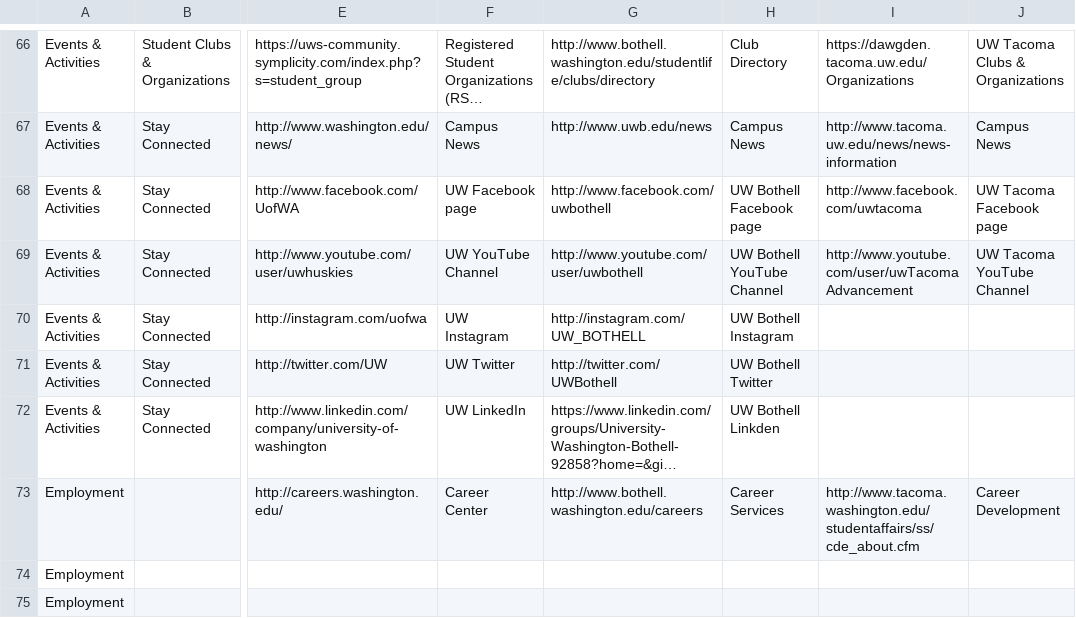
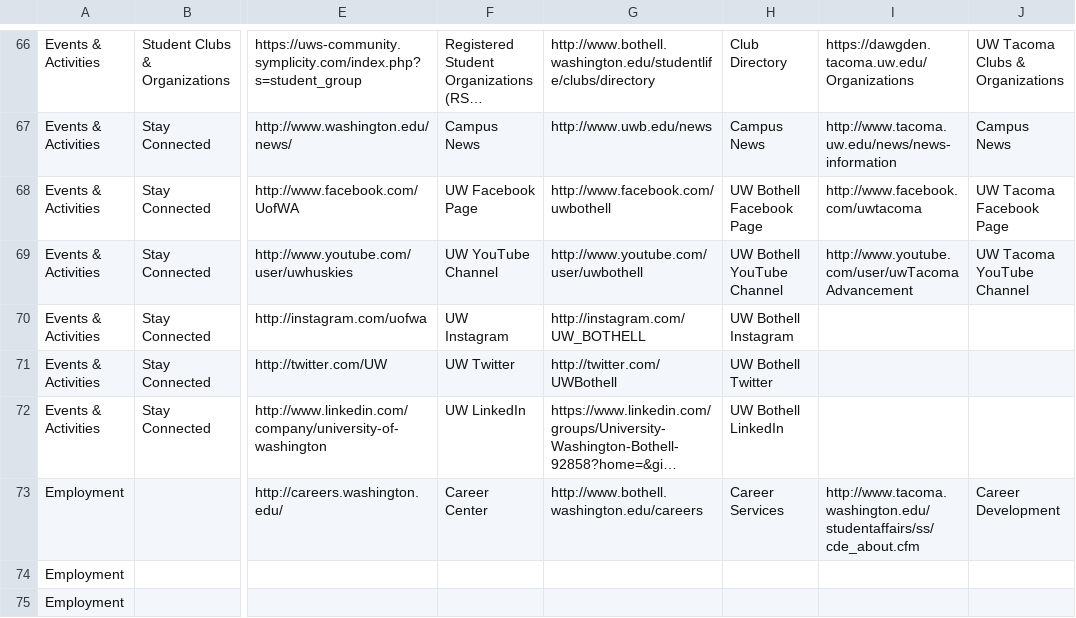
Before and after one commit to uw-it-aca/myuw, a CSV file: myuw_mobile/data/category_links_import.csv, drawn as a sheet; only a part is shown, gaps mark what is left out; long unchanged cells end in …; the diff names each change by its address in the sheet, - before the commit and + after, or states it on an @@ line.

Commit message:
Fixus speelling erreorrs. MUWM-2006

```diff
--- a/myuw_mobile/data/category_links_import.csv
+++ b/myuw_mobile/data/category_links_import.csv
-F68: UW Facebook page
+F68: UW Facebook Page
-H68: UW Bothell Facebook page
+H68: UW Bothell Facebook Page
-J68: UW Tacoma Facebook page
+J68: UW Tacoma Facebook Page
-H72: UW Bothell Linkden
+H72: UW Bothell LinkedIn
```
